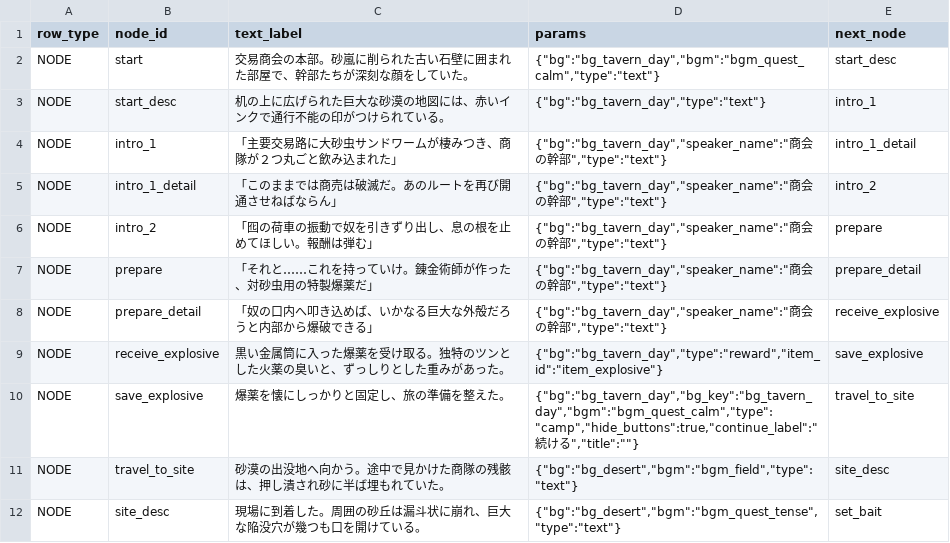
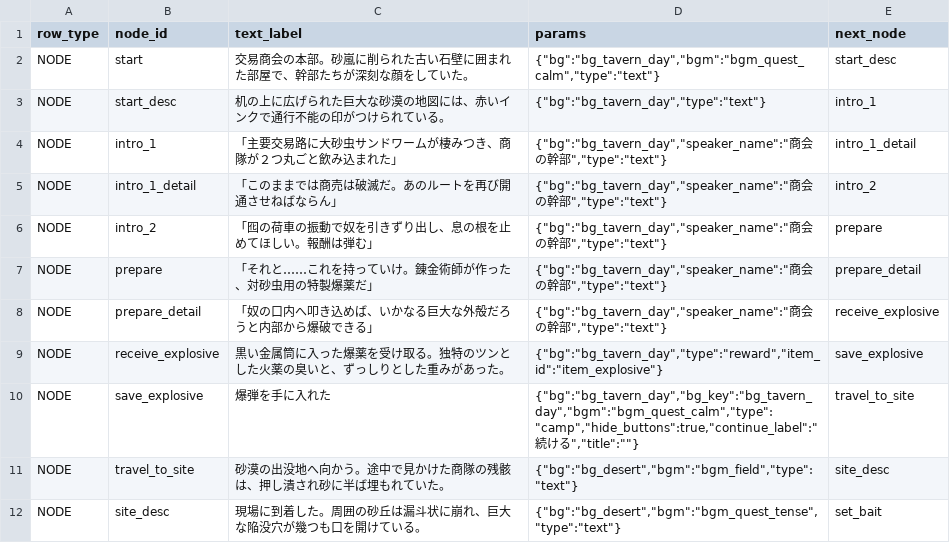
Before and after one commit to kiyoshikitamura/code-wirth-dawn, a CSV file: src/data/csv/scenarios/7023_qst_mar_sandworm.csv, drawn as a sheet; only a part is shown.

Commit message:
fix: customize camp node layout and update scenario text to standardize with text nodes

```diff
--- a/src/data/csv/scenarios/7023_qst_mar_sandworm.csv
+++ b/src/data/csv/scenarios/7023_qst_mar_sandworm.csv
@@ -9,3 +9,3 @@ NODE,prepare_detail,"「奴の口内へ叩き込めば、いかなる巨大な
 NODE,receive_explosive,"黒い金属筒に入った爆薬を受け取る。独特のツンとした火薬の臭いと、ずっしりとした重みがあった。","{""bg"":""bg_tavern_day"",""type"":""reward"",""item_id"":""item_explosive""}",save_explosive
-NODE,save_explosive,"爆薬を懐にしっかりと固定し、旅の準備を整えた。","{""bg"":""bg_tavern_day"",""bg_key"":""bg_tavern_day"",""bgm"":""bgm_quest_calm"",""type"":""camp"",""hide_buttons"":true,""continue_label"":""続ける"",""title"":""""}",travel_to_site
+NODE,save_explosive,"爆弾を手に入れた","{""bg"":""bg_tavern_day"",""bg_key"":""bg_tavern_day"",""bgm"":""bgm_quest_calm"",""type"":""camp"",""hide_buttons"":true,""continue_label"":""続ける"",""title"":""""}",travel_to_site
 NODE,travel_to_site,"砂漠の出没地へ向かう。途中で見かけた商隊の残骸は、押し潰され砂に半ば埋もれていた。","{""bg"":""bg_desert"",""bgm"":""bgm_field"",""type"":""text""}",site_desc
```
Also changed, not shown: 2 other files.
